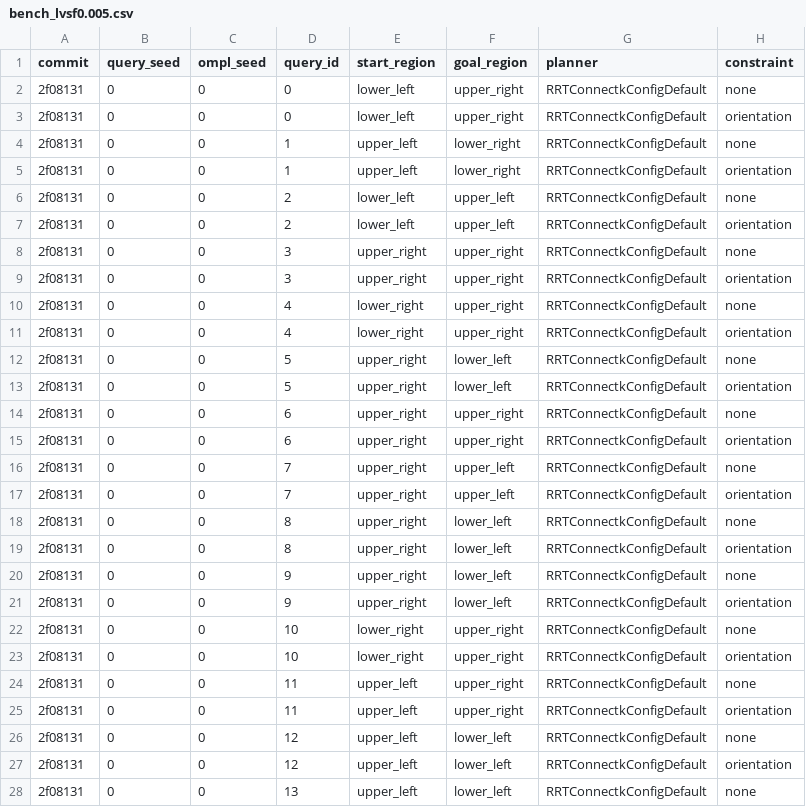
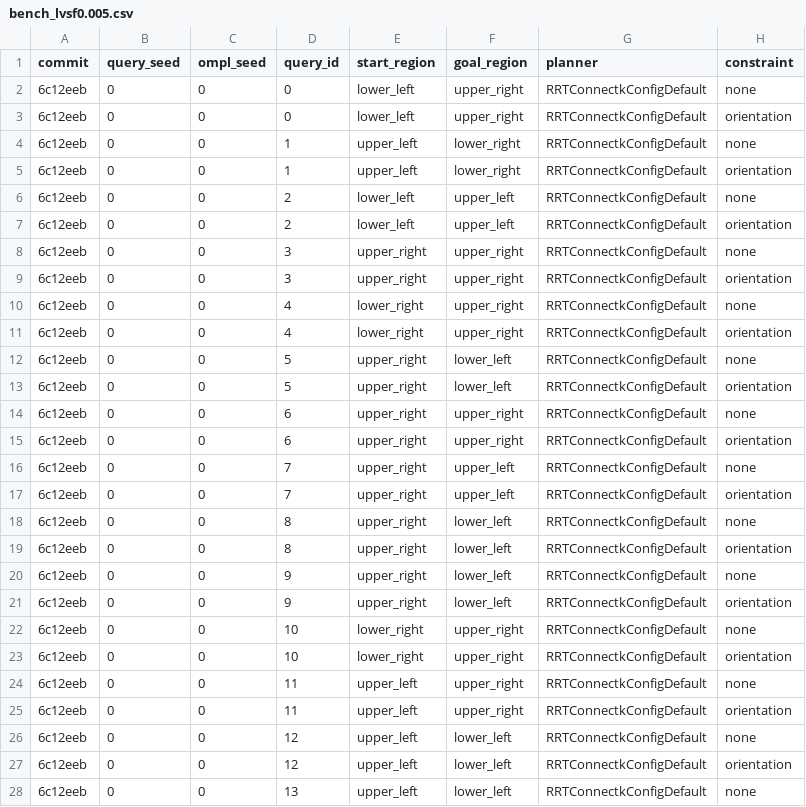
Before and after one commit to giridhar-shenoy/pointcloud-constrained-planning, a CSV file: results/ablation/bench_lvsf0.005.csv, drawn as a sheet; only a part is shown; the diff covers the shown part only; the diff names each change by its address in the sheet, - before the commit and + after, or states it on an @@ line.

Commit message:
docs: point commit references at the rewritten history
The history was rewritten so every commit's author and committer e-mail is
giridharjshenoy@gmail.com; dates, messages and code are unchanged, but every
commit got a new hash. Hashes quoted in the notes, docs, result stamps and
scripts are mapped to their rewritten counterparts so they resolve again.

```diff
--- a/results/ablation/bench_lvsf0.005.csv
+++ b/results/ablation/bench_lvsf0.005.csv
-A2:A28 (commit): 2f08131
+A2:A28 (commit): 6c12eeb
```
Also changed, not shown: 173 edited cells elsewhere in this file, results/bench.csv, results/bench_bitrrt.csv, 18 other files.
